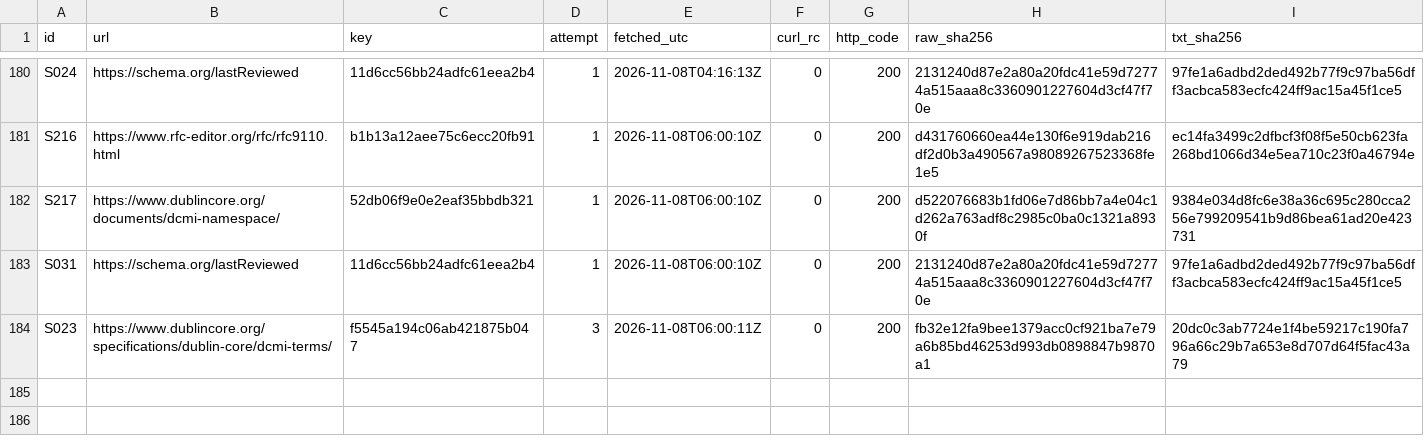
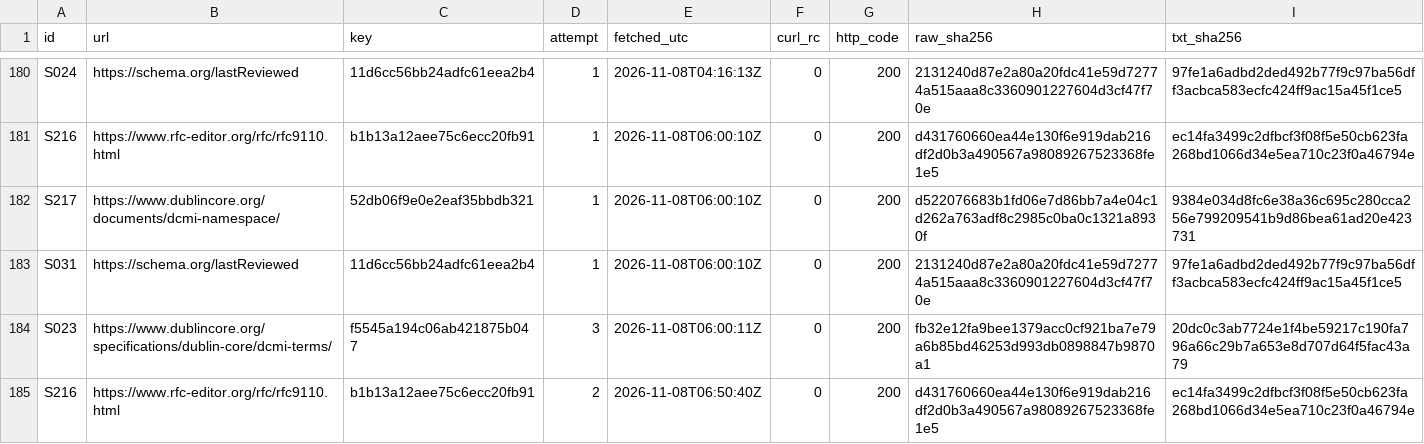
Before and after one commit to VeigaPunk/chousa-shokunin, a TSV file: corpus/evidence/round57/refetch.tsv, drawn as a sheet; only a part is shown, gaps mark what is left out; the diff names each change by its address in the sheet, - before the commit and + after, or states it on an @@ line.

Commit message:
round-87: landing — unreach refuses any 2xx, S216 used-by and S218 row, lesson with Gate/Mistakes/Spot-check intake, QUALITY 182-186, SCORECARD, LOG, coverage rows, after receipts

```diff
--- a/corpus/evidence/round57/refetch.tsv
+++ b/corpus/evidence/round57/refetch.tsv
+row 185: S216 | https://www.rfc-editor.org/rfc/rfc9110.html | b1b13a12aee75c6ecc20fb91 | 2 | 2026-11-08T06:50:40Z | 0 | 200 | d431760660ea44e130f6e919dab216df2d0b3a490567a98089267523368fe1e5 | ec14fa3499c2dfbcf3f08f5e50cb623fa268bd1066d34e5ea710c23f0a46794e
```
Also changed, not shown: 10 other files.
